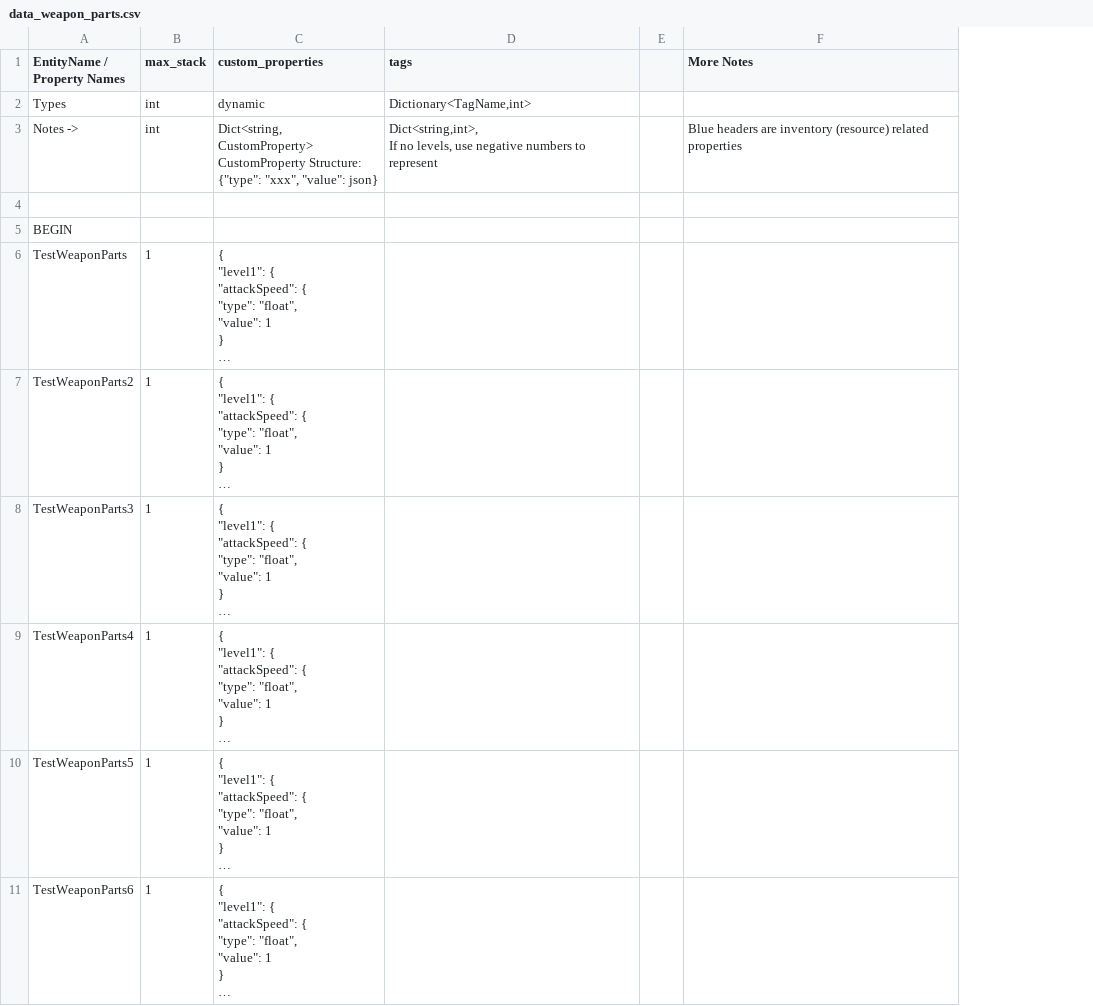
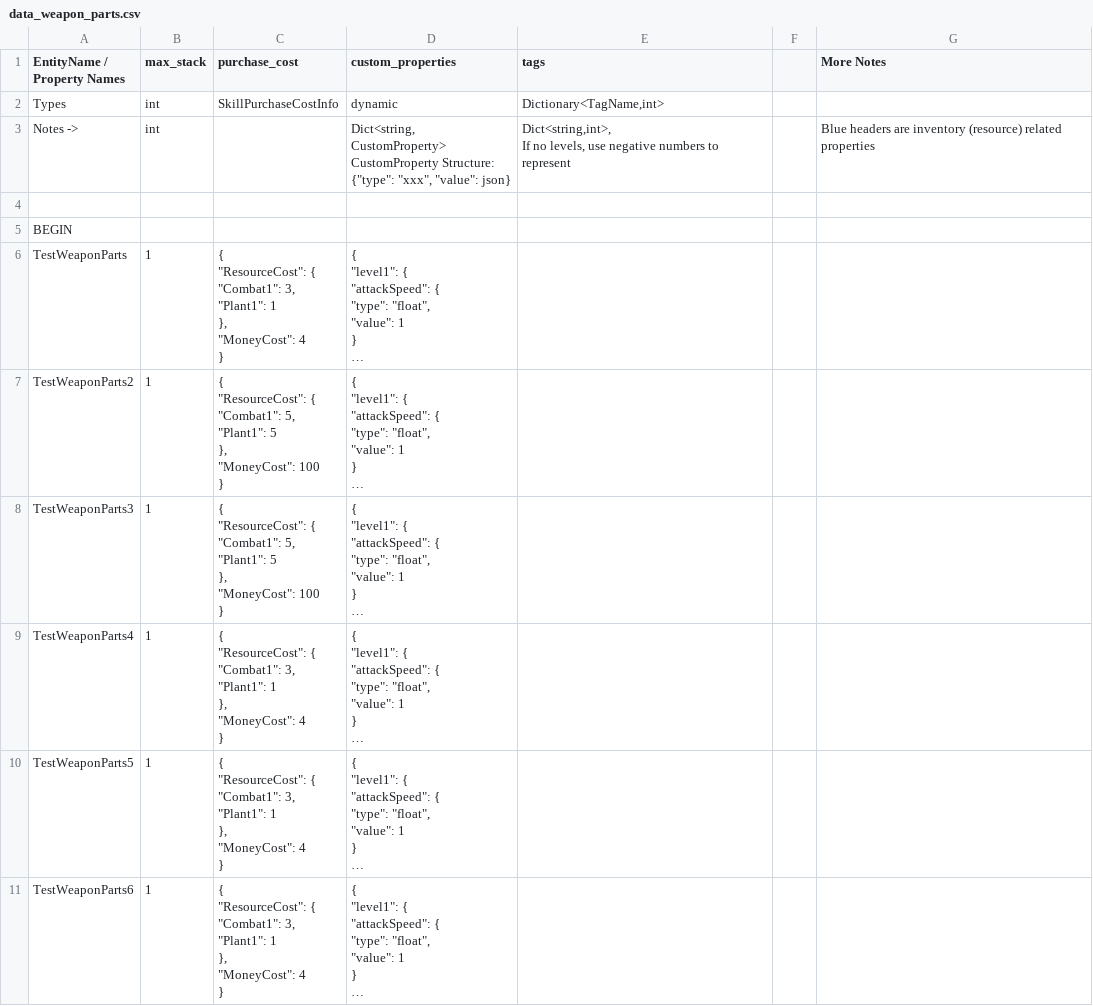
Before and after one commit to cty288/Capstone, a CSV file: Assets/Resources/data_weapon_parts.csv, drawn as a sheet; only a part is shown; long unchanged cells end in …; ↵ is a line break in a cell; the diff names each change by its address in the sheet, - before the commit and + after, or states it on an @@ line.

Commit message:
resource build complete

```diff
--- a/Assets/Resources/data_weapon_parts.csv
+++ b/Assets/Resources/data_weapon_parts.csv
+column C (purchase_cost), rows 2-11: SkillPurchaseCostInfo |  |  |  | { ↵ "ResourceCost": { ↵ "Combat1": 3, ↵ "Plant1": 1 ↵ }, ↵ "MoneyCost": 4 ↵ } | { ↵ "ResourceCost": { ↵ "Combat1": 5, ↵ "Plant1": 5 ↵ }, ↵ "MoneyCost": 100 ↵ } | { ↵ "ResourceCost": { ↵ "Combat1": 5, ↵ "Plant1": 5 ↵ }, ↵ "MoneyCost": 100 ↵ } | { ↵ "ResourceCost": { ↵ "Combat1": 3, ↵ "Plant1": 1 ↵ }, ↵ "MoneyCost": 4 ↵ } | { ↵ "ResourceCost": { ↵ "Combat1": 3, ↵ "Plant1": 1 ↵ }, ↵ "MoneyCost": 4 ↵ } | { ↵ "ResourceCost": { ↵ "Combat1": 3, ↵ "Plant1": 1 ↵ }, ↵ "MoneyCost": 4 ↵ }
```
Also changed, not shown: 23 other files.
